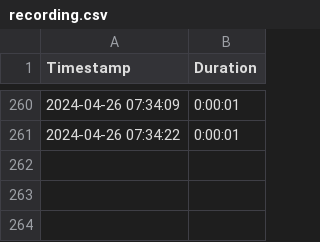
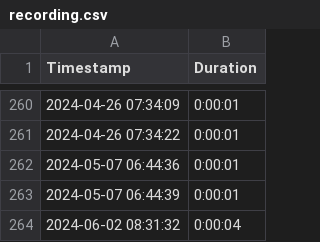
Before and after one commit to PG1955/Motion, a CSV file: motion/recording.csv, drawn as a sheet; only a part is shown, gaps mark what is left out.

```diff
--- a/motion/recording.csv
+++ b/motion/recording.csv
@@ -261 +261,4 @@ Timestamp,Duration
 2024-04-26 07:34:22,0:00:01
+2024-05-07 06:44:36,0:00:01
+2024-05-07 06:44:39,0:00:01
+2024-06-02 08:31:32,0:00:04
```
Also changed, not shown: 8 other files.
